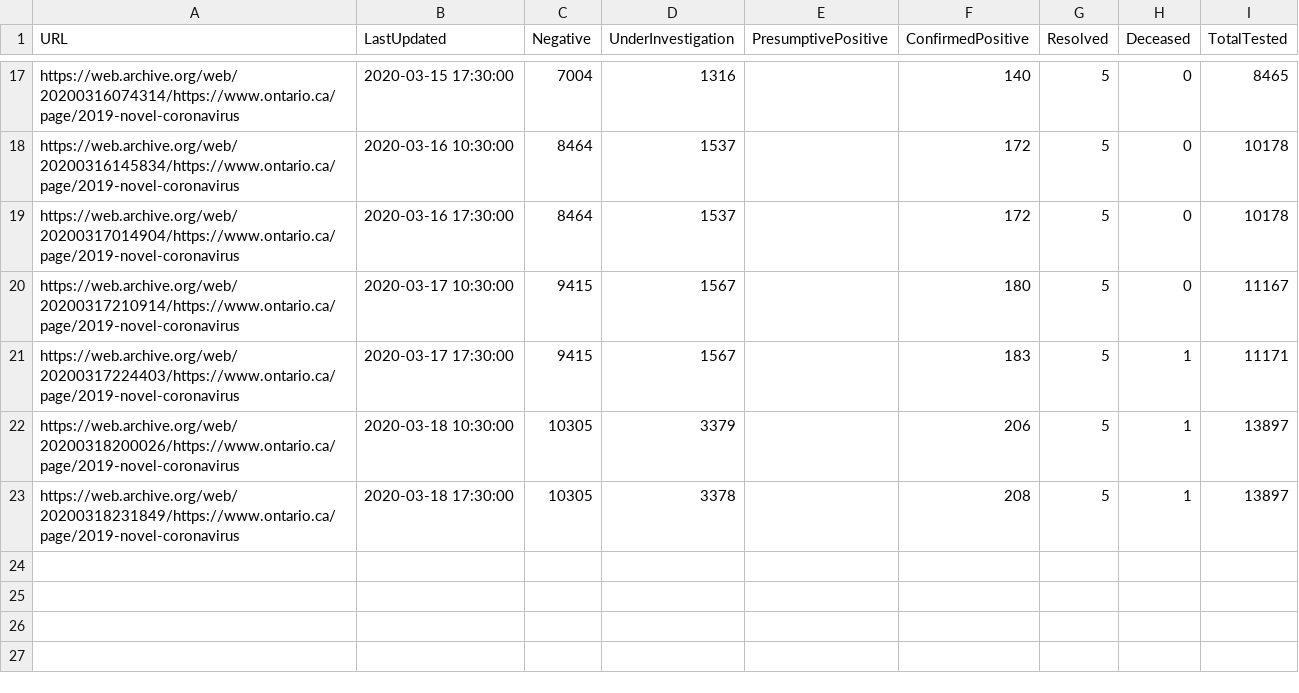
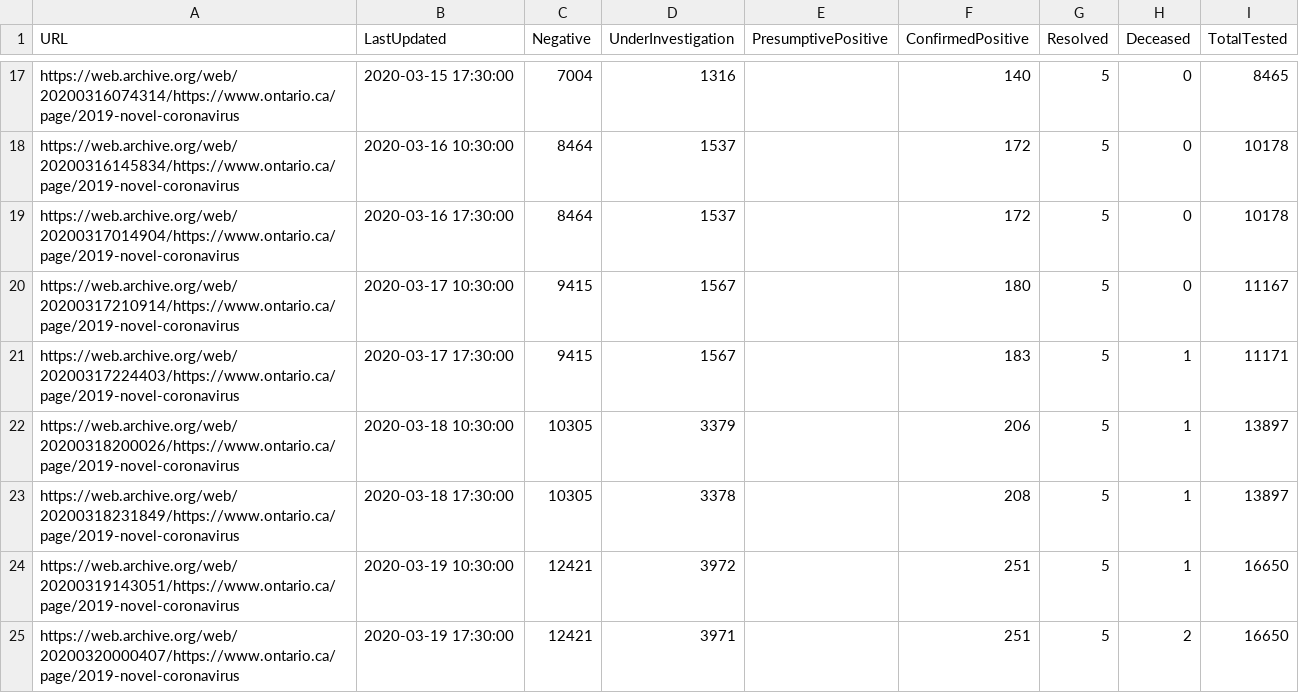
Before and after one commit to eebrown/data2019nCoV, a CSV file: data-raw/ON_cumulative.csv, drawn as a sheet; only a part is shown, gaps mark what is left out; the diff names each change by its address in the sheet, - before the commit and + after, or states it on an @@ line.

Commit message:
Ontario 2020-03-19

```diff
--- a/data-raw/ON_cumulative.csv
+++ b/data-raw/ON_cumulative.csv
+row 24: https://web.archive.org/web/20200319143051/https://www.ontario.ca/page/2019-novel-coronavirus | 2020-03-19 10:30:00 | 12421 | 3972 |  | 251 | 5 | 1 | 16650
+row 25: https://web.archive.org/web/20200320000407/https://www.ontario.ca/page/2019-novel-coronavirus | 2020-03-19 17:30:00 | 12421 | 3971 |  | 251 | 5 | 2 | 16650
```
Also changed, not shown: 4 other files.
